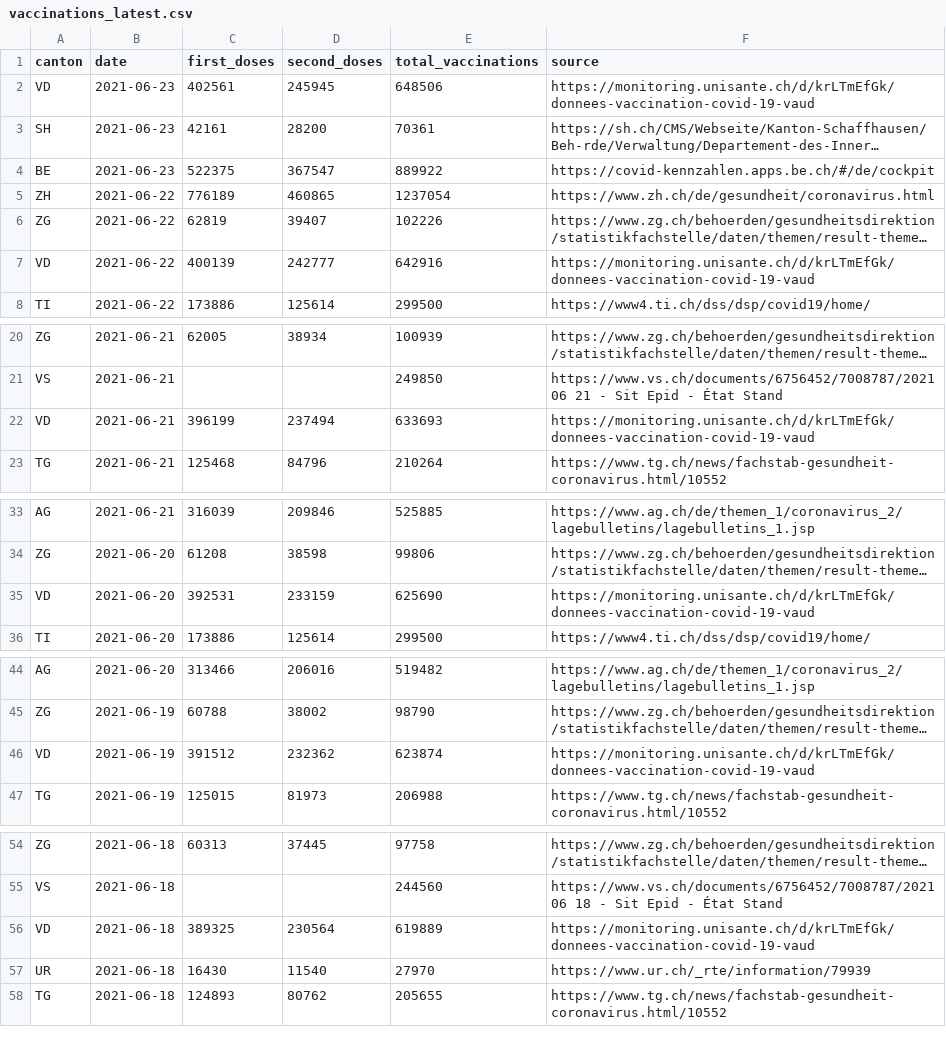
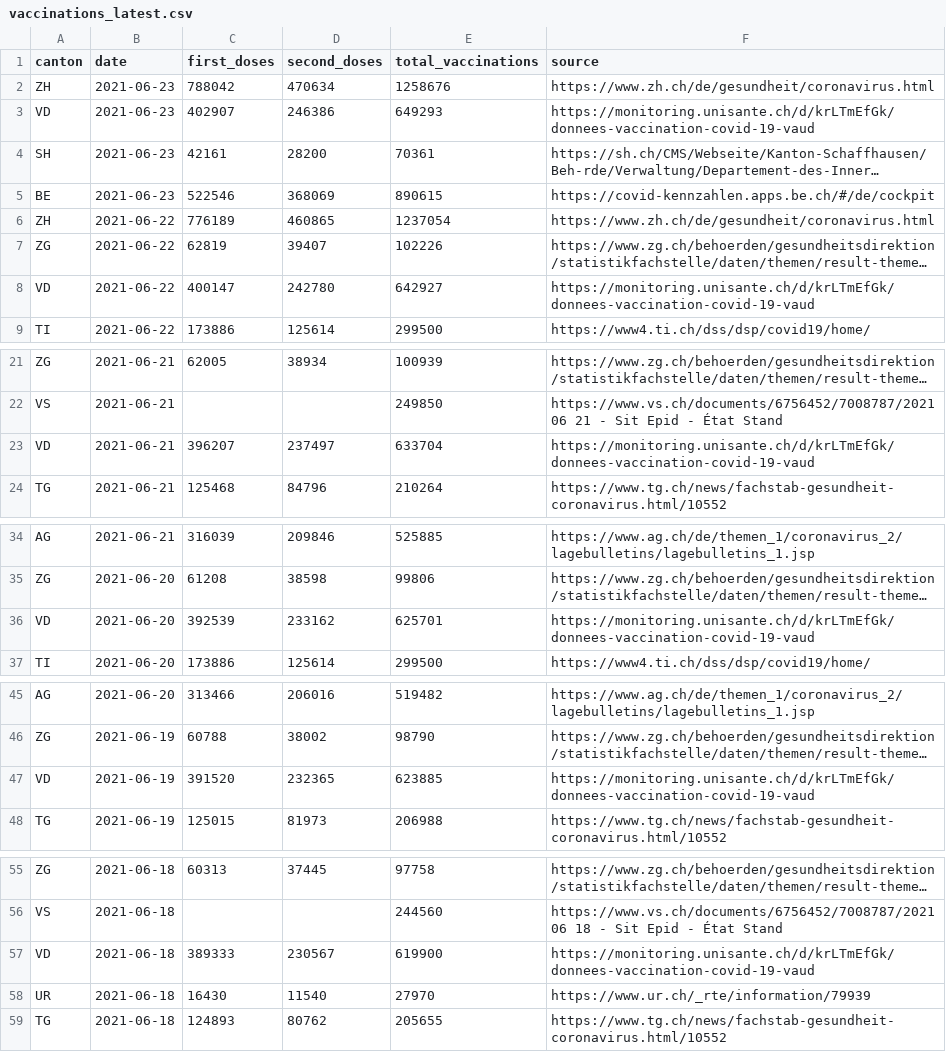
Before and after one commit to n0rdlicht/ch-vaccinations, a CSV file: data/vaccinations_latest.csv, drawn as a sheet; only a part is shown, gaps mark what is left out; long unchanged cells end in …; removed rows and columns are numbered as before the commit, all else as after; the diff covers the shown part only; the diff names each change by its address in the sheet, - before the commit and + after, or states it on an @@ line.

```diff
--- a/data/vaccinations_latest.csv
+++ b/data/vaccinations_latest.csv
-row 2: VD | 2021-06-23 | 402561 | 245945 | 648506 | https://monitoring.unisante.ch/d/krLTmEfGk/donnees-vaccination-covid-19-vaud
+row 2: ZH | 2021-06-23 | 788042 | 470634 | 1258676 | https://www.zh.ch/de/gesundheit/coronavirus.html
+row 3: VD | 2021-06-23 | 402907 | 246386 | 649293 | https://monitoring.unisante.ch/d/krLTmEfGk/donnees-vaccination-covid-19-vaud
-C5 (first_doses): 522375
+C5 (first_doses): 522546
-D5 (second_doses): 367547
+D5 (second_doses): 368069
-E5 (total_vaccinations): 889922
+E5 (total_vaccinations): 890615
-C8 (first_doses): 400139
+C8 (first_doses): 400147
-D8 (second_doses): 242777
+D8 (second_doses): 242780
-E8 (total_vaccinations): 642916
+E8 (total_vaccinations): 642927
-C23 (first_doses): 396199
+C23 (first_doses): 396207
-D23 (second_doses): 237494
+D23 (second_doses): 237497
-E23 (total_vaccinations): 633693
+E23 (total_vaccinations): 633704
-C36 (first_doses): 392531
+C36 (first_doses): 392539
-D36 (second_doses): 233159
+D36 (second_doses): 233162
-E36 (total_vaccinations): 625690
+E36 (total_vaccinations): 625701
-C47 (first_doses): 391512
+C47 (first_doses): 391520
-D47 (second_doses): 232362
+D47 (second_doses): 232365
-E47 (total_vaccinations): 623874
+E47 (total_vaccinations): 623885
-C57 (first_doses): 389325
+C57 (first_doses): 389333
-D57 (second_doses): 230564
+D57 (second_doses): 230567
-E57 (total_vaccinations): 619889
+E57 (total_vaccinations): 619900
```
Also changed, not shown: 71 edited cells elsewhere in this file, data/vaccination_data_total.csv, 1 other file.
